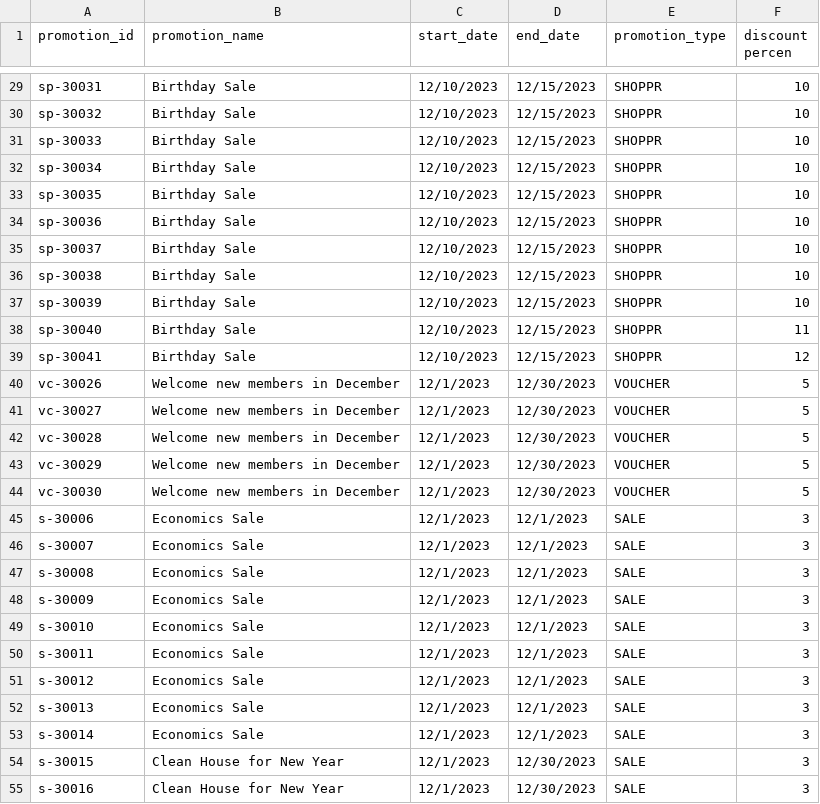
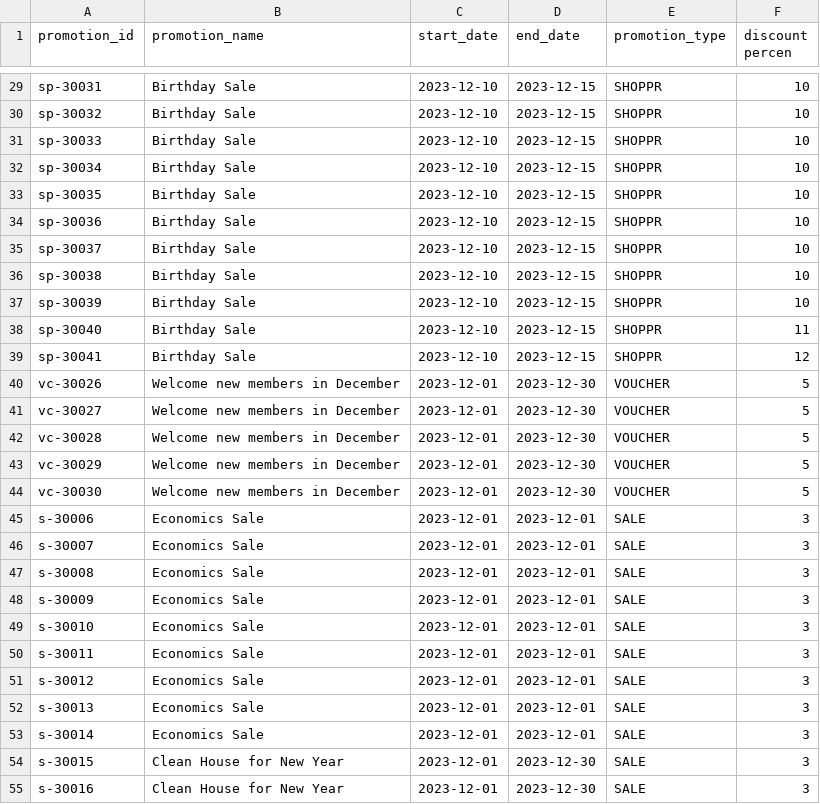
Before and after one commit to vandungvo/DB_MVECom, a CSV file: data/promotion.csv, drawn as a sheet; only a part is shown, gaps mark what is left out; the diff covers the shown part only; the diff names each change by its address in the sheet, - before the commit and + after, or states it on an @@ line.

```diff
--- a/data/promotion.csv
+++ b/data/promotion.csv
-C29:C39 (start_date): 12/10/2023
+C29:C39 (start_date): 2023-12-10
-D29:D39 (end_date): 12/15/2023
+D29:D39 (end_date): 2023-12-15
-C40:C55 (start_date): 12/1/2023
+C40:C55 (start_date): 2023-12-01
-D40:D44 (end_date): 12/30/2023
+D40:D44 (end_date): 2023-12-30
-D45:D53 (end_date): 12/1/2023
+D45:D53 (end_date): 2023-12-01
-D54:D55 (end_date): 12/30/2023
+D54:D55 (end_date): 2023-12-30
```
Also changed, not shown: 68 edited cells elsewhere in this file, 7 other files.
